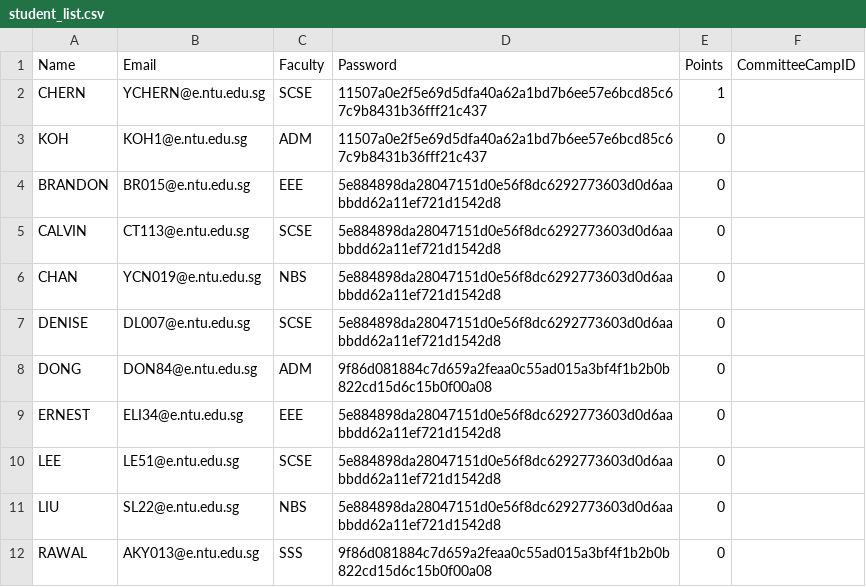
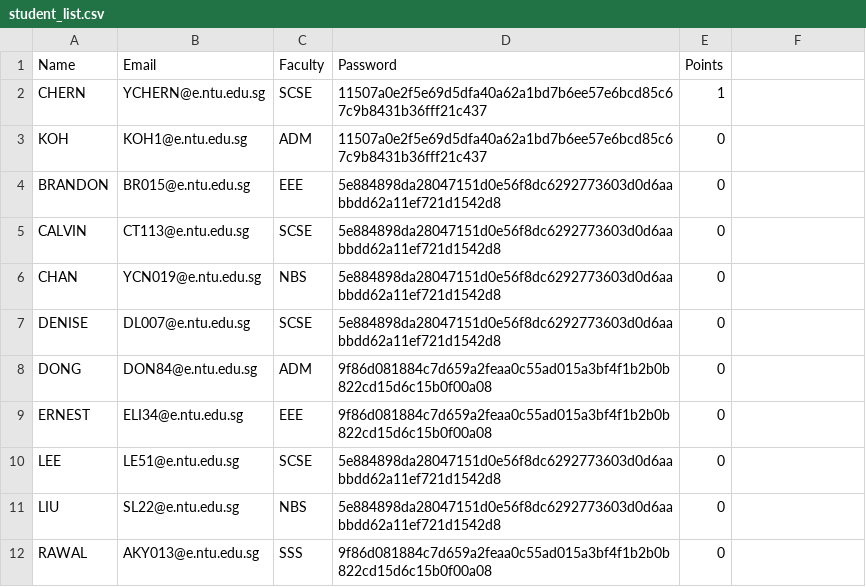
Before and after one commit to jerrell-y/SC2002-Assignment-2023, a CSV file: CAM Application/data/student_list.csv, drawn as a sheet.

```diff
--- a/CAM Application/data/student_list.csv
+++ b/CAM Application/data/student_list.csv
@@ -1,2 +1,2 @@
-Name,Email,Faculty,Password,Points,CommitteeCampID
+Name,Email,Faculty,Password,Points
 CHERN ,YCHERN@e.ntu.edu.sg,SCSE,11507a0e2f5e69d5dfa40a62a1bd7b6ee57e6bcd85c67c9b8431b36fff21c437,1
@@ -8,3 +8,3 @@ DENISE,DL007@e.ntu.edu.sg,SCSE,5e884898da28047151d0e56f8dc6292773603d0d6aabbdd62
 DONG,DON84@e.ntu.edu.sg,ADM,9f86d081884c7d659a2feaa0c55ad015a3bf4f1b2b0b822cd15d6c15b0f00a08,0
-ERNEST,ELI34@e.ntu.edu.sg,EEE,5e884898da28047151d0e56f8dc6292773603d0d6aabbdd62a11ef721d1542d8,0
+ERNEST,ELI34@e.ntu.edu.sg,EEE,9f86d081884c7d659a2feaa0c55ad015a3bf4f1b2b0b822cd15d6c15b0f00a08,0
 LEE ,LE51@e.ntu.edu.sg,SCSE,5e884898da28047151d0e56f8dc6292773603d0d6aabbdd62a11ef721d1542d8,0
```
Also changed, not shown: CAM Application/data/camp_info.csv, CAM Application/data/staff_list.csv, 3 other files.
